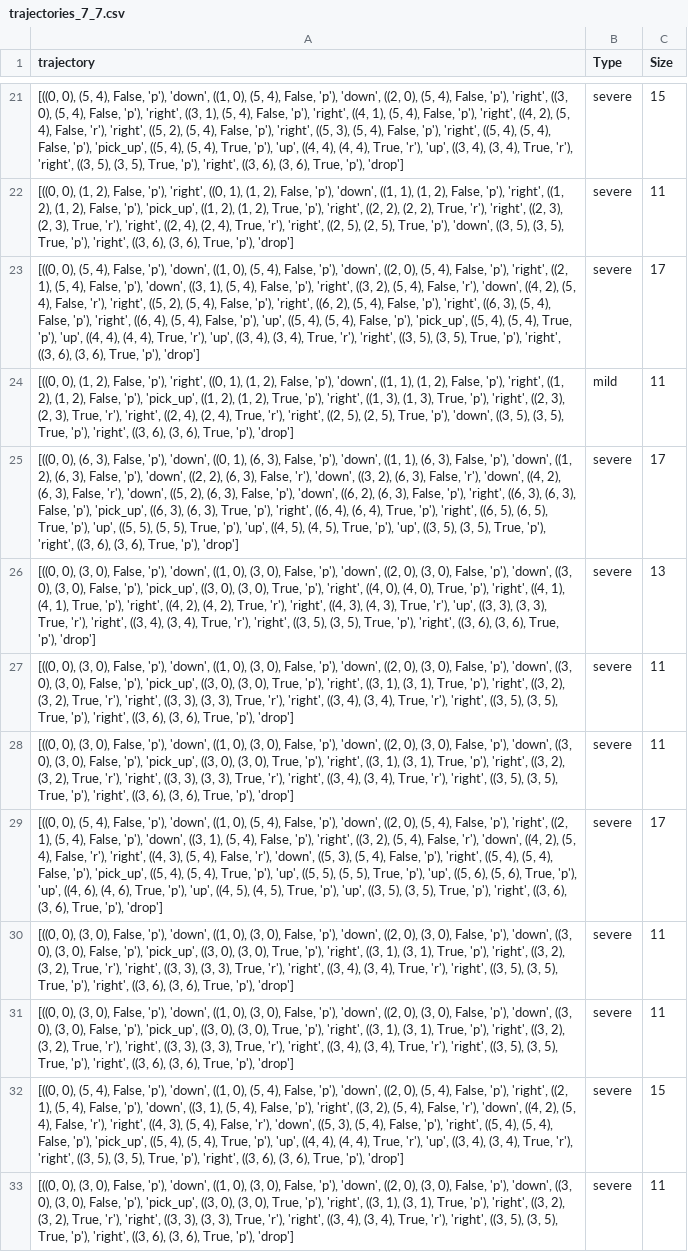
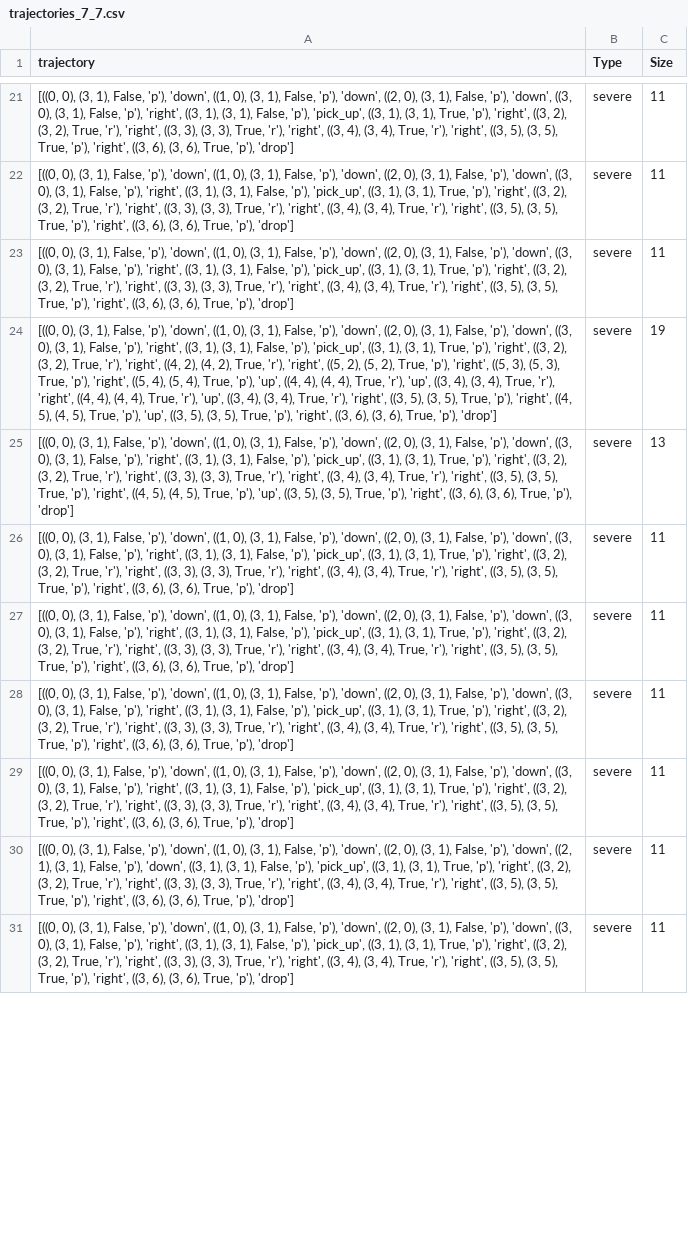
Before and after one commit to SriAish/NSE_PlanningAgent, a CSV file: Miscellaneous/trajectories_7_7.csv, drawn as a sheet; only a part is shown, gaps mark what is left out; removed rows and columns are numbered as before the commit, all else as after; the diff covers the shown part only; the diff names each change by its address in the sheet, - before the commit and + after, or states it on an @@ line.

```diff
--- a/Miscellaneous/trajectories_7_7.csv
+++ b/Miscellaneous/trajectories_7_7.csv
-A21 (trajectory): [((0, 0), (5, 4), False, 'p'), 'down', ((1, 0), (5, 4), False, 'p'), 'down', ((2, 0), (5, 4), False, 'p'), 'right', ((3, 0), (5, 4), False, 'p'), 'right', ((3, 1), (5, 4), False, 'p'), 'right', ((4, 1), (5, 4), False, 'p'), 'right', ((4, 2), (5, 4), False, 'r'), 'right', ((5, 2), (5, 4), False, 'p'), 'right', ((5, 3), (5, 4), False, 'p'), 'right', ((5, 4), (5, 4), False, 'p'), 'pick_up', ((5, 4), (5, 4), True, 'p'), 'up', ((4, 4), (4, 4), True, 'r'), 'up', ((3, 4),…
+A21 (trajectory): [((0, 0), (3, 1), False, 'p'), 'down', ((1, 0), (3, 1), False, 'p'), 'down', ((2, 0), (3, 1), False, 'p'), 'down', ((3, 0), (3, 1), False, 'p'), 'right', ((3, 1), (3, 1), False, 'p'), 'pick_up', ((3, 1), (3, 1), True, 'p'), 'right', ((3, 2), (3, 2), True, 'r'), 'right', ((3, 3), (3, 3), True, 'r'), 'right', ((3, 4),…
-C21 (Size): 15
+C21 (Size): 11
-A22 (trajectory): [((0, 0), (1, 2), False, 'p'), 'right', ((0, 1), (1, 2), False, 'p'), 'down', ((1, 1), (1, 2), False, 'p'), 'right', ((1, 2), (1, 2), False, 'p'), 'pick_up', ((1, 2), (1, 2), True, 'p'), 'right', ((2, 2), (2, 2), True, 'r'), 'right', ((2, 3), (2, 3), True, 'r'), 'right', ((2, 4), (2, 4), True, 'r'), 'right', ((2, 5), (2, 5), True, 'p'), 'down', ((3, 5),…
+A22 (trajectory): [((0, 0), (3, 1), False, 'p'), 'down', ((1, 0), (3, 1), False, 'p'), 'down', ((2, 0), (3, 1), False, 'p'), 'down', ((3, 0), (3, 1), False, 'p'), 'right', ((3, 1), (3, 1), False, 'p'), 'pick_up', ((3, 1), (3, 1), True, 'p'), 'right', ((3, 2), (3, 2), True, 'r'), 'right', ((3, 3), (3, 3), True, 'r'), 'right', ((3, 4), (3, 4), True, 'r'), 'right', ((3, 5),…
-A23 (trajectory): [((0, 0), (5, 4), False, 'p'), 'down', ((1, 0), (5, 4), False, 'p'), 'down', ((2, 0), (5, 4), False, 'p'), 'right', ((2, 1), (5, 4), False, 'p'), 'down', ((3, 1), (5, 4), False, 'p'), 'right', ((3, 2), (5, 4), False, 'r'), 'down', ((4, 2), (5, 4), False, 'r'), 'right', ((5, 2), (5, 4), False, 'p'), 'right', ((6, 2), (5, 4), False, 'p'), 'right', ((6, 3), (5, 4), False, 'p'), 'right', ((6, 4), (5, 4), False, 'p'), 'up', ((5, 4), (5, 4), False, 'p'), 'pick_up', ((5, 4), (5, 4), True, 'p'), 'up', ((4, 4), (4, 4), True, 'r'), 'up', ((3, 4),…
+A23 (trajectory): [((0, 0), (3, 1), False, 'p'), 'down', ((1, 0), (3, 1), False, 'p'), 'down', ((2, 0), (3, 1), False, 'p'), 'down', ((3, 0), (3, 1), False, 'p'), 'right', ((3, 1), (3, 1), False, 'p'), 'pick_up', ((3, 1), (3, 1), True, 'p'), 'right', ((3, 2), (3, 2), True, 'r'), 'right', ((3, 3), (3, 3), True, 'r'), 'right', ((3, 4),…
-C23 (Size): 17
+C23 (Size): 11
-row 24: [((0, 0), (1, 2), False, 'p'), 'right', ((0, 1), (1, 2), False, 'p'), 'down', ((1, 1), (1, 2), False, 'p'), 'right', ((1, 2), (1, 2), False, 'p'), 'pick_up', ((1, 2), (1, 2), True, 'p'), 'right', ((1, 3), (1, 3), True, 'p'), 'right', ((2, 3), (2, 3), True, 'r'), 'right', ((2, 4), (2, 4), True, 'r'), 'right', ((2, 5), (2, 5), True, 'p'), 'down', ((3, 5), (3, 5), True, 'p'), 'right', ((3, 6), (3, 6), True, 'p'), 'drop'] | mild | 11
-A24 (trajectory): [((0, 0), (6, 3), False, 'p'), 'down', ((0, 1), (6, 3), False, 'p'), 'down', ((1, 1), (6, 3), False, 'p'), 'down', ((1, 2), (6, 3), False, 'p'), 'down', ((2, 2), (6, 3), False, 'r'), 'down', ((3, 2), (6, 3), False, 'r'), 'down', ((4, 2), (6, 3), False, 'r'), 'down', ((5, 2), (6, 3), False, 'p'), 'down', ((6, 2), (6, 3), False, 'p'), 'right', ((6, 3), (6, 3), False, 'p'), 'pick_up', ((6, 3), (6, 3), True, 'p'), 'right', ((6, 4), (6, 4), True, 'p'), 'right', ((6, 5), (6, 5), True, 'p'), 'up', ((5, 5), (5, 5), True, 'p'), 'up', ((4, 5),…
+A24 (trajectory): [((0, 0), (3, 1), False, 'p'), 'down', ((1, 0), (3, 1), False, 'p'), 'down', ((2, 0), (3, 1), False, 'p'), 'down', ((3, 0), (3, 1), False, 'p'), 'right', ((3, 1), (3, 1), False, 'p'), 'pick_up', ((3, 1), (3, 1), True, 'p'), 'right', ((3, 2), (3, 2), True, 'r'), 'right', ((4, 2), (4, 2), True, 'r'), 'right', ((5, 2), (5, 2), True, 'p'), 'right', ((5, 3), (5, 3), True, 'p'), 'right', ((5, 4), (5, 4), True, 'p'), 'up', ((4, 4), (4, 4), True, 'r'), 'up', ((3, 4), (3, 4), True, 'r'), 'right', ((4, 4), (4, 4), True, 'r'), 'up', ((3, 4), (3, 4), True, 'r'), 'right', ((3, 5), (3, 5), True, 'p'), 'right', ((4, 5),…
-C24 (Size): 17
+C24 (Size): 19
-A25 (trajectory): …0), (3, 0), False, 'p'), 'down', ((1, 0), (3, 0), False, 'p'), 'down', ((2, 0), (3, 0), False, 'p'), 'down', ((3, 0), (3, 0), False, 'p'), 'pick_up', ((3, 0), (3, 0), True, 'p'), 'right', ((4, 0), (4, 0), True, 'p'), 'right', ((4, 1), (4, 1), True, 'p'), 'right', ((4, 2), (4, 2), True, 'r'), 'right', ((4, 3), (4, 3), True, 'r'), 'up', ((3, 3), (3, 3), True, 'r'), 'right', ((3, 4), (3, 4), True, 'r'), 'right', ((3, 5),…
+A25 (trajectory): …0), (3, 1), False, 'p'), 'down', ((1, 0), (3, 1), False, 'p'), 'down', ((2, 0), (3, 1), False, 'p'), 'down', ((3, 0), (3, 1), False, 'p'), 'right', ((3, 1), (3, 1), False, 'p'), 'pick_up', ((3, 1), (3, 1), True, 'p'), 'right', ((3, 2), (3, 2), True, 'r'), 'right', ((3, 3), (3, 3), True, 'r'), 'right', ((3, 4), (3, 4), True, 'r'), 'right', ((3, 5), (3, 5), True, 'p'), 'right', ((4, 5), (4, 5), True, 'p'), 'up', ((3, 5),…
-A26:A27 (trajectory): …0), (3, 0), False, 'p'), 'down', ((1, 0), (3, 0), False, 'p'), 'down', ((2, 0), (3, 0), False, 'p'), 'down', ((3, 0), (3, 0), False, 'p'), 'pick_up', ((3, 0), (3, 0), True, 'p'), 'right', ((3, 1),…
+A26:A27 (trajectory): …0), (3, 1), False, 'p'), 'down', ((1, 0), (3, 1), False, 'p'), 'down', ((2, 0), (3, 1), False, 'p'), 'down', ((3, 0), (3, 1), False, 'p'), 'right', ((3, 1), (3, 1), False, 'p'), 'pick_up', ((3, 1),…
-A28 (trajectory): [((0, 0), (5, 4), False, 'p'), 'down', ((1, 0), (5, 4), False, 'p'), 'down', ((2, 0), (5, 4), False, 'p'), 'right', ((2, 1), (5, 4), False, 'p'), 'down', ((3, 1), (5, 4), False, 'p'), 'right', ((3, 2), (5, 4), False, 'r'), 'down', ((4, 2), (5, 4), False, 'r'), 'right', ((4, 3), (5, 4), False, 'r'), 'down', ((5, 3), (5, 4), False, 'p'), 'right', ((5, 4), (5, 4), False, 'p'), 'pick_up', ((5, 4), (5, 4), True, 'p'), 'up', ((5, 5), (5, 5), True, 'p'), 'up', ((5, 6), (5, 6), True, 'p'), 'up', ((4, 6), (4, 6), True, 'p'), 'up', ((4, 5), (4, 5), True, 'p'), 'up', ((3, 5),…
+A28 (trajectory): [((0, 0), (3, 1), False, 'p'), 'down', ((1, 0), (3, 1), False, 'p'), 'down', ((2, 0), (3, 1), False, 'p'), 'down', ((3, 0), (3, 1), False, 'p'), 'right', ((3, 1), (3, 1), False, 'p'), 'pick_up', ((3, 1), (3, 1), True, 'p'), 'right', ((3, 2), (3, 2), True, 'r'), 'right', ((3, 3), (3, 3), True, 'r'), 'right', ((3, 4), (3, 4), True, 'r'), 'right', ((3, 5),…
-C28 (Size): 17
+C28 (Size): 11
-A29 (trajectory): …0), (3, 0), False, 'p'), 'down', ((1, 0), (3, 0), False, 'p'), 'down', ((2, 0), (3, 0), False, 'p'), 'down', ((3, 0), (3, 0), False, 'p'), 'pick_up', ((3, 0), (3, 0), True, 'p'), 'right', ((3, 1),…
+A29 (trajectory): …0), (3, 1), False, 'p'), 'down', ((1, 0), (3, 1), False, 'p'), 'down', ((2, 0), (3, 1), False, 'p'), 'down', ((3, 0), (3, 1), False, 'p'), 'right', ((3, 1), (3, 1), False, 'p'), 'pick_up', ((3, 1),…
-A30 (trajectory): …0), (3, 0), False, 'p'), 'down', ((1, 0), (3, 0), False, 'p'), 'down', ((2, 0), (3, 0), False, 'p'), 'down', ((3, 0), (3, 0), False, 'p'), 'pick_up', ((3, 0), (3, 0), True, 'p'), 'right', ((3, 1),…
+A30 (trajectory): …0), (3, 1), False, 'p'), 'down', ((1, 0), (3, 1), False, 'p'), 'down', ((2, 0), (3, 1), False, 'p'), 'down', ((2, 1), (3, 1), False, 'p'), 'down', ((3, 1), (3, 1), False, 'p'), 'pick_up', ((3, 1),…
-row 32: [((0, 0), (5, 4), False, 'p'), 'down', ((1, 0), (5, 4), False, 'p'), 'down', ((2, 0), (5, 4), False, 'p'), 'right', ((2, 1), (5, 4), False, 'p'), 'down', ((3, 1), (5, 4), False, 'p'), 'right', ((3, 2), (5, 4), False, 'r'), 'down', ((4, 2), (5, 4), False, 'r'), 'right', ((4, 3), (5, 4), False, 'r'), 'down', ((5, 3), (5, 4), False, 'p'), 'right', ((5, 4), (5, 4), False, 'p'), 'pick_up', ((5, 4), (5, 4), True, 'p'), 'up', ((4, 4), (4, 4), True, 'r'), 'up', ((3, 4), (3, 4), True, 'r'), 'right', ((3, 5), (3, 5), True, 'p'), 'right', ((3, 6), (3, 6), True, 'p'), 'drop'] | severe | 15
-A31 (trajectory): …0), (3, 0), False, 'p'), 'down', ((1, 0), (3, 0), False, 'p'), 'down', ((2, 0), (3, 0), False, 'p'), 'down', ((3, 0), (3, 0), False, 'p'), 'pick_up', ((3, 0), (3, 0), True, 'p'), 'right', ((3, 1),…
+A31 (trajectory): …0), (3, 1), False, 'p'), 'down', ((1, 0), (3, 1), False, 'p'), 'down', ((2, 0), (3, 1), False, 'p'), 'down', ((3, 0), (3, 1), False, 'p'), 'right', ((3, 1), (3, 1), False, 'p'), 'pick_up', ((3, 1),…
```
Also changed, not shown: 11 added rows, 9 removed rows and 46 edited cells elsewhere in this file, 41 other files.
